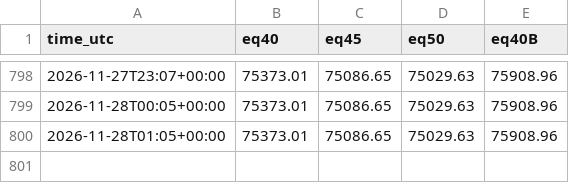
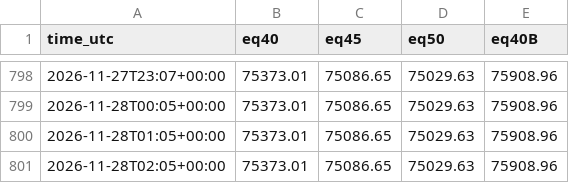
Before and after one commit to gutinganthony/KIWI, a CSV file: trend-paper/equity.csv, drawn as a sheet; only a part is shown, gaps mark what is left out.

```diff
--- a/trend-paper/equity.csv
+++ b/trend-paper/equity.csv
@@ -800 +800,2 @@ time_utc,eq40,eq45,eq50,eq40B
 2026-11-28T01:05+00:00,75373.01,75086.65,75029.63,75908.96
+2026-11-28T02:05+00:00,75373.01,75086.65,75029.63,75908.96
```
Also changed, not shown: okx-demo-F3-2.0/equity.csv, 7 other files.
